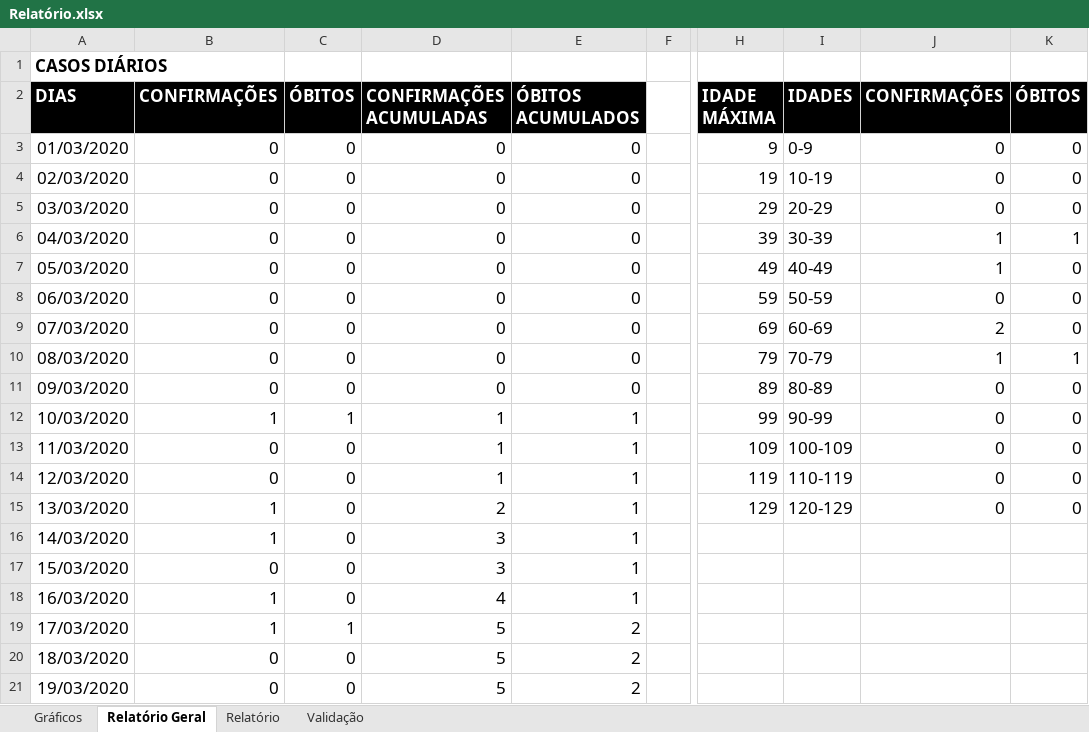
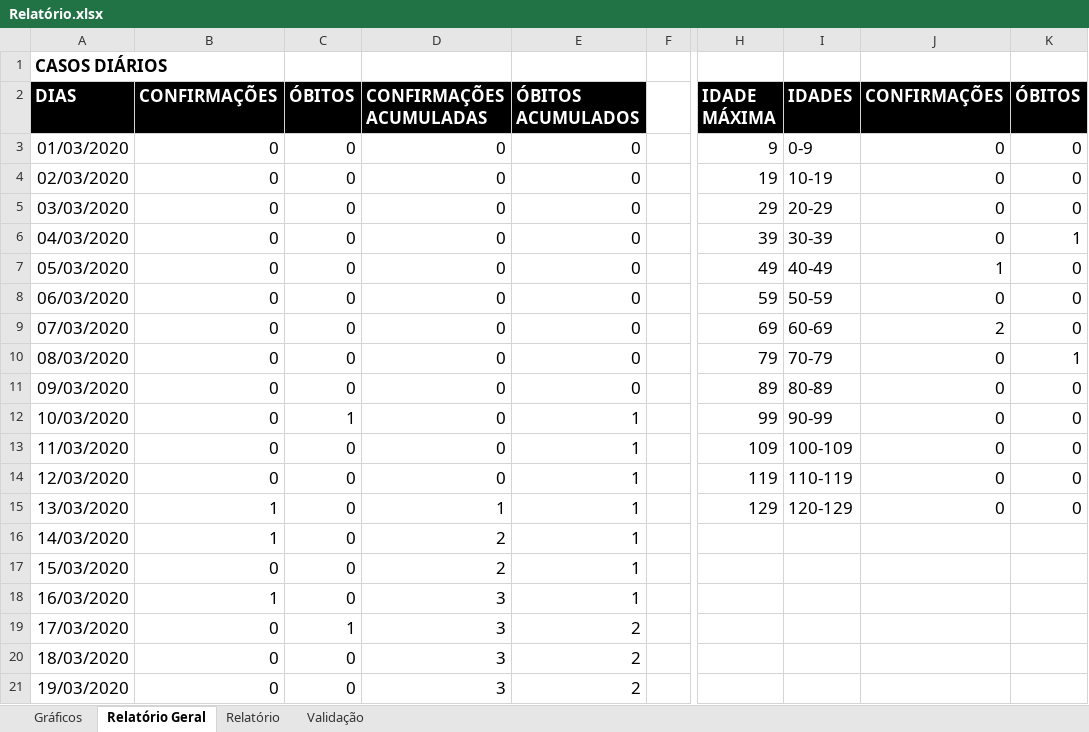
Before and after one commit to tiberiosantos/tracker, an Excel workbook: data/Relatório.xlsx, sheet Relatório Geral, drawn as a sheet; only a part is shown, gaps mark what is left out; values as stored, in another font and other column widths than the file's, no borders; charts and pictures not drawn; the diff names each change by its address in the sheet, - before the commit and + after, or states it on an @@ line.

Commit message:
Fix Graphs

```diff
--- a/data/Relatório.xlsx (sheet Relatório Geral)
+++ b/data/Relatório.xlsx (sheet Relatório Geral)
-J6 (CONFIRMAÇÕES): 1
+J6 (CONFIRMAÇÕES): 0
-J10 (CONFIRMAÇÕES): 1
+J10 (CONFIRMAÇÕES): 0
-B12 (CONFIRMAÇÕES): 1
+B12 (CONFIRMAÇÕES): 0
-D12:D14 (CONFIRMAÇÕES ACUMULADAS): 1
+D12:D14 (CONFIRMAÇÕES ACUMULADAS): 0
-D15 (CONFIRMAÇÕES ACUMULADAS): 2
+D15 (CONFIRMAÇÕES ACUMULADAS): 1
-D16:D17 (CONFIRMAÇÕES ACUMULADAS): 3
+D16:D17 (CONFIRMAÇÕES ACUMULADAS): 2
-D18 (CONFIRMAÇÕES ACUMULADAS): 4
+D18 (CONFIRMAÇÕES ACUMULADAS): 3
-B19 (CONFIRMAÇÕES): 1
+B19 (CONFIRMAÇÕES): 0
-D19:D21 (CONFIRMAÇÕES ACUMULADAS): 5
+D19:D21 (CONFIRMAÇÕES ACUMULADAS): 3
```
Also changed, not shown: formulas that keep their value, charts or pictures.
